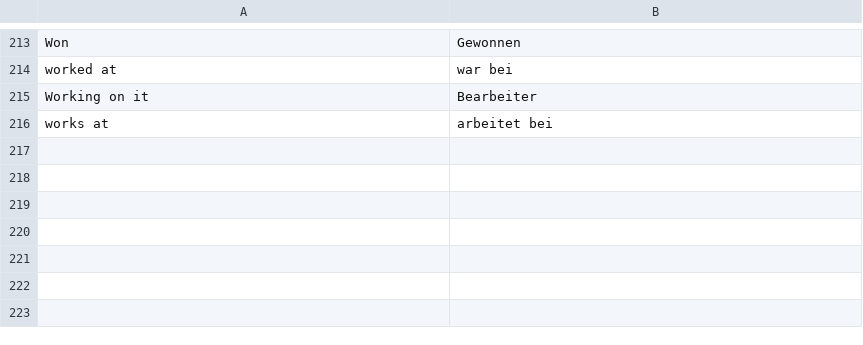
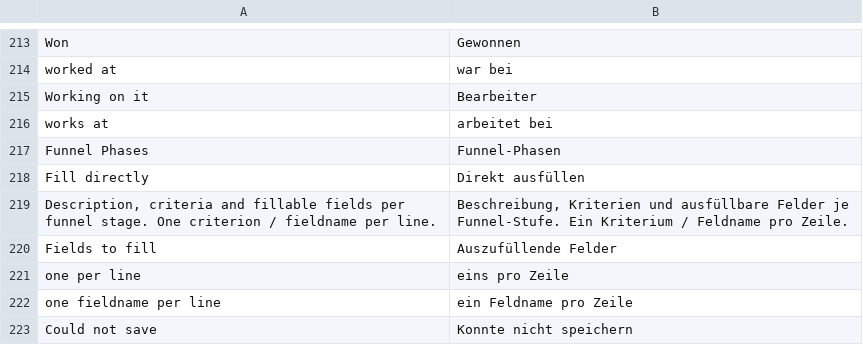
Before and after one commit to dpb97/crm, a CSV file: lcs_integrations/lcs_integrations/translations/de.csv, drawn as a sheet; only a part is shown, gaps mark what is left out.

```diff
--- a/lcs_integrations/lcs_integrations/translations/de.csv
+++ b/lcs_integrations/lcs_integrations/translations/de.csv
@@ -216 +216,8 @@ Working on it,Bearbeiter
 works at,arbeitet bei
+Funnel Phases,Funnel-Phasen
+Fill directly,Direkt ausfüllen
+"Description, criteria and fillable fields per funnel stage. One criterion / fieldname per line.","Beschreibung, Kriterien und ausfüllbare Felder je Funnel-Stufe. Ein Kriterium / Feldname pro Zeile."
+Fields to fill,Auszufüllende Felder
+one per line,eins pro Zeile
+one fieldname per line,ein Feldname pro Zeile
+Could not save,Konnte nicht speichern
```
Also changed, not shown: 12 other files.
